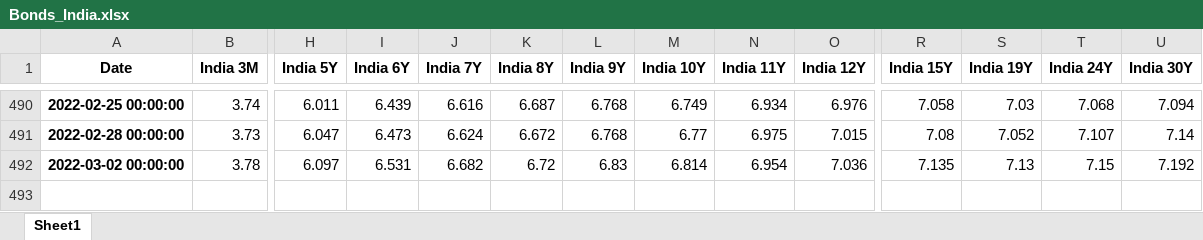
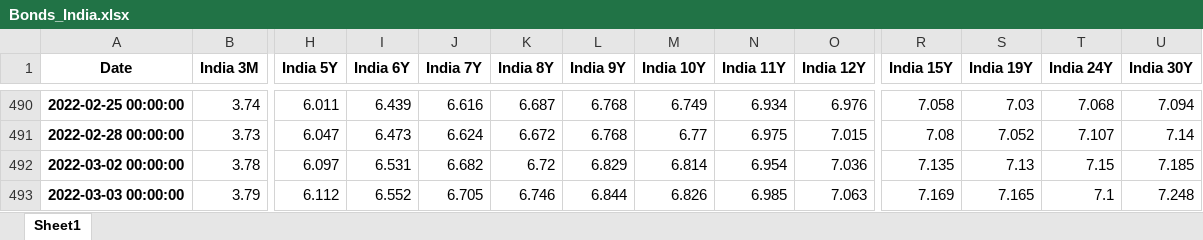
Before and after one commit to cober-data/curvature_database, an Excel workbook: Bonds_India.xlsx, sheet Sheet1, drawn as a sheet; only a part is shown, gaps mark what is left out; values as stored, in another font and other column widths than the file's, no borders; rows hold the shown columns only; the diff names each change by its address in the sheet, - before the commit and + after, or states it on an @@ line.

```diff
--- a/Bonds_India.xlsx (sheet Sheet1)
+++ b/Bonds_India.xlsx (sheet Sheet1)
-L492 (India 9Y): 6.83
+L492 (India 9Y): 6.829
-U492 (India 30Y): 7.192
+U492 (India 30Y): 7.185
+row 493: 2022-03-03 00:00:00 | 3.79 | 6.112 | 6.552 | 6.705 | 6.746 | 6.844 | 6.826 | 6.985 | 7.063 | 7.169 | 7.165 | 7.1 | 7.248
```
Also changed, not shown: Bonds_France.xlsx, Bonds_Italy.xlsx, 38 other files.
